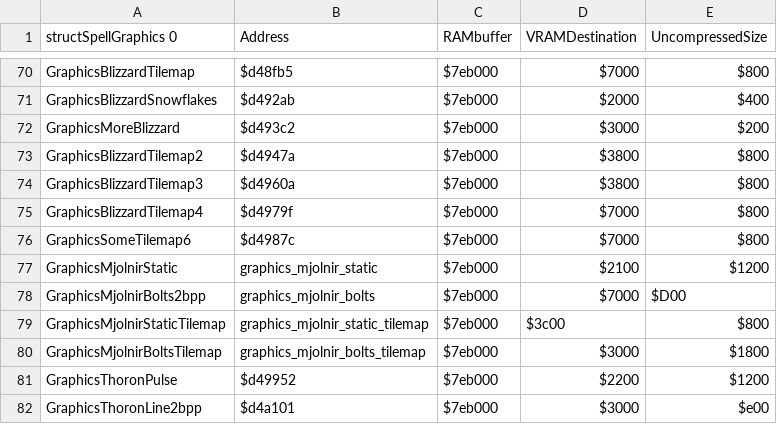
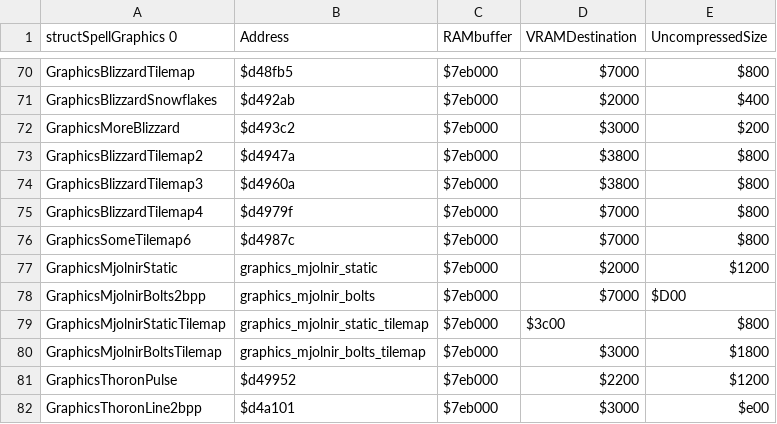
Before and after one commit to Miacidae/Lil-Manster-Public, a CSV file: tables/BATTLE/SpellGraphicsOffsets.csv, drawn as a sheet; only a part is shown, gaps mark what is left out.

Commit message:
[All users] Fixed Mjölnir's battle animation
This completely fixes Mjölnir's battle animation.

Thanks to *Min* for the fix!

```diff
--- a/tables/BATTLE/SpellGraphicsOffsets.csv
+++ b/tables/BATTLE/SpellGraphicsOffsets.csv
@@ -76,3 +76,3 @@ GraphicsBlizzardTilemap4,$d4979f,$7eb000,$7000,$800
 GraphicsSomeTilemap6,$d4987c,$7eb000,$7000,$800
-GraphicsMjolnirStatic,graphics_mjolnir_static,$7eb000,$2100,$1200
+GraphicsMjolnirStatic,graphics_mjolnir_static,$7eb000,$2000,$1200
 GraphicsMjolnirBolts2bpp,graphics_mjolnir_bolts,$7eb000,$7000,$D00
```
Also changed, not shown: 2 other files.
